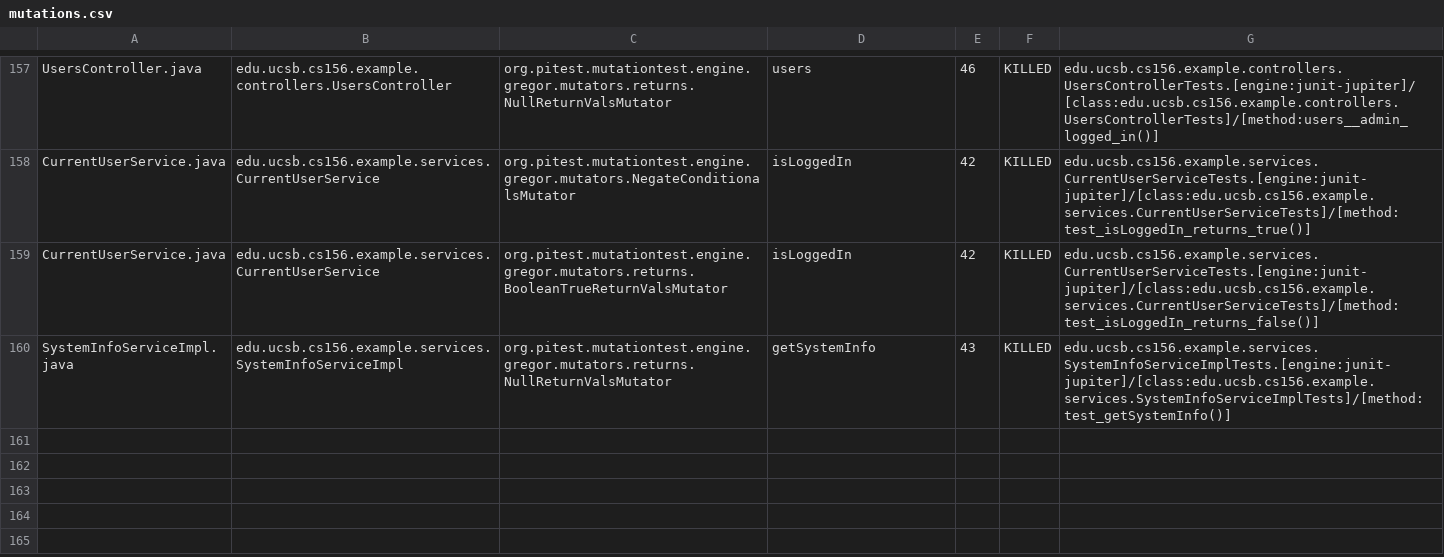
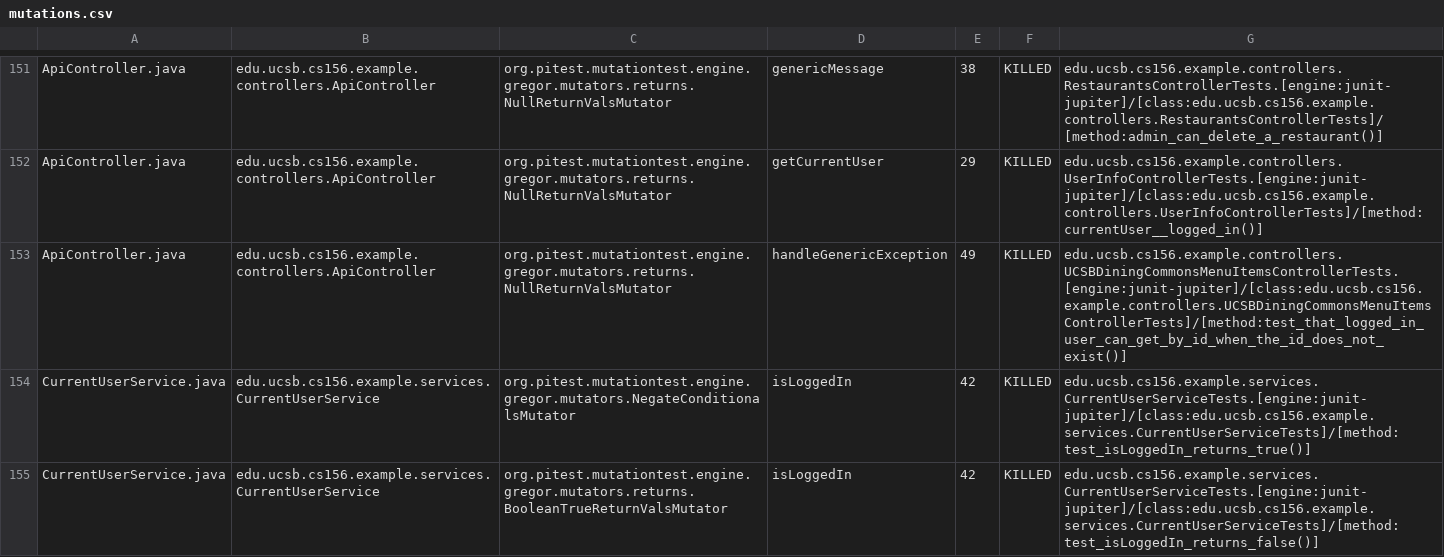
Before and after one commit to ucsb-cs156-f24/team02-f24-02, a CSV file: prs/92/pitest/mutations.csv, drawn as a sheet; only a part is shown, gaps mark what is left out; the shorter side is filled out with more unchanged rows; addresses are those after the commit; the diff covers the shown part only; the diff names each change by its address in the sheet, - before the commit and + after, or states it on an @@ line.

Commit message:
Deploying to gh-pages from @ ucsb-cs156-f24/team02-f24-02@d0927e33a73f43e5da6532556b8374d1df2bbfad 🚀

```diff
--- a/prs/92/pitest/mutations.csv
+++ b/prs/92/pitest/mutations.csv
-A151: UsersController.java
+A151: ApiController.java
-B151: edu.ucsb.cs156.example.controllers.UsersController
+B151: edu.ucsb.cs156.example.controllers.ApiController
-D151: users
+D151: genericMessage
-E151: 46
+E151: 38
-G151: edu.ucsb.cs156.example.controllers.UsersControllerTests.[engine:junit-jupiter]/[class:edu.ucsb.cs156.example.controllers.UsersControllerTests]/[method:users__admin_logged_in()]
+G151: edu.ucsb.cs156.example.controllers.RestaurantsControllerTests.[engine:junit-jupiter]/[class:edu.ucsb.cs156.example.controllers.RestaurantsControllerTests]/[method:admin_can_delete_a_restaurant()]
@@ row 2 moved to row 152: ApiController.java @@
+row 153: ApiController.java | edu.ucsb.cs156.example.controllers.ApiController | org.pitest.mutationtest.engine.gregor.mutators.returns.NullReturnValsMutator | handleGenericException | 49 | KILLED | edu.ucsb.cs156.example.controllers.UCSBDiningCommonsMenuItemsControllerTests.[engine:junit-jupiter]/[class:edu.ucsb.cs156.example.controllers.UCSBDiningCommonsMenuItemsControllerTests]/[method:test_that_logged_in_user_can_get_by_id_when_the_id_does_not_exist()]
```
Also changed, not shown: 1 added row, 2 removed rows, 96 moved rows and 5 edited cells elsewhere in this file, 17 other files.
